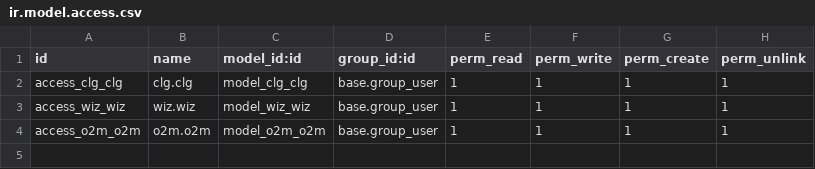
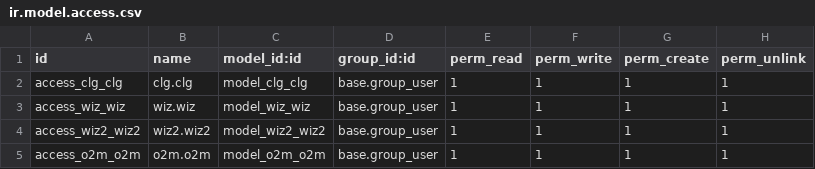
Before and after one commit to chandradutt-Aktiv/daily_update, a CSV file: custom_addons/clg/security/ir.model.access.csv, drawn as a sheet; the diff names each change by its address in the sheet, - before the commit and + after, or states it on an @@ line.

```diff
--- a/custom_addons/clg/security/ir.model.access.csv
+++ b/custom_addons/clg/security/ir.model.access.csv
+row 4: access_wiz2_wiz2 | wiz2.wiz2 | model_wiz2_wiz2 | base.group_user | 1 | 1 | 1 | 1
```
Also changed, not shown: 7 other files.
